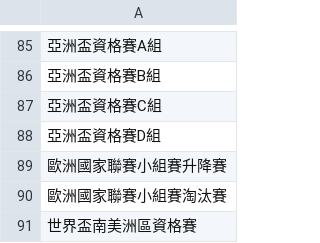
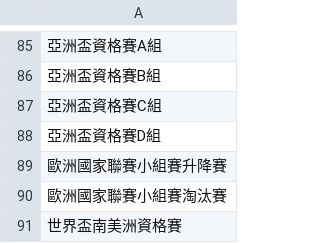
Before and after one commit to DanielTsai117/sport_ref, a CSV file: soccer_league_list.csv, drawn as a sheet; only a part is shown, gaps mark what is left out.

Commit message:
Update soccer_league_list.csv

```diff
--- a/soccer_league_list.csv
+++ b/soccer_league_list.csv
@@ -90,2 +90,2 @@
 歐洲國家聯賽小組賽淘汰賽
-世界盃南美洲區資格賽
+世界盃南美洲資格賽
```
